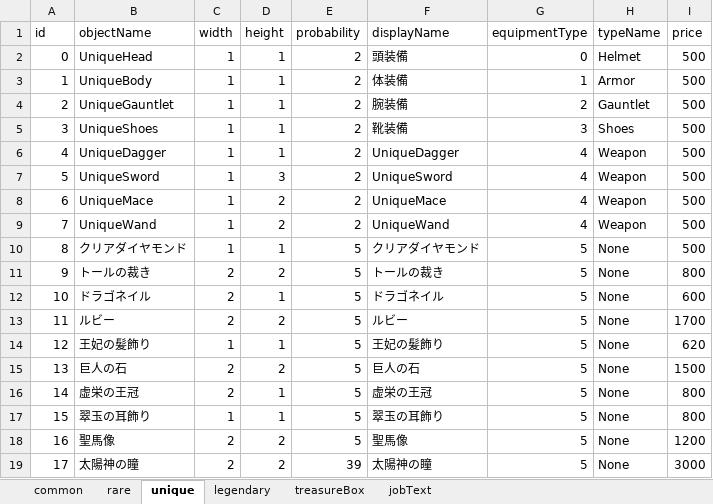
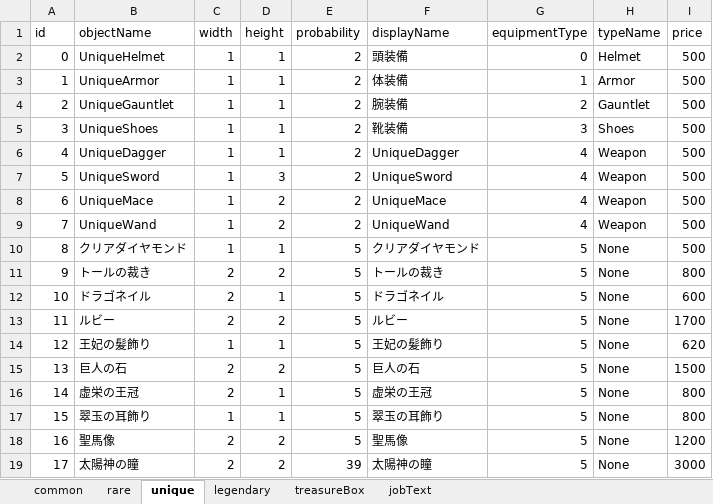
Before and after one commit to IdaKyosuke/Game_Team, an Excel workbook: FPS_Test/Assets/Excel/ExcelData.xlsx, sheet unique, drawn as a sheet; values as stored, in another font and other column widths than the file's, no borders; the diff names each change by its address in the sheet, - before the commit and + after, or states it on an @@ line.

```diff
--- a/FPS_Test/Assets/Excel/ExcelData.xlsx (sheet unique)
+++ b/FPS_Test/Assets/Excel/ExcelData.xlsx (sheet unique)
-B2 (objectName): UniqueHead
+B2 (objectName): UniqueHelmet
-B3 (objectName): UniqueBody
+B3 (objectName): UniqueArmor
```
Also changed, not shown: sheet legendary, sheet rare, 14 other files.
